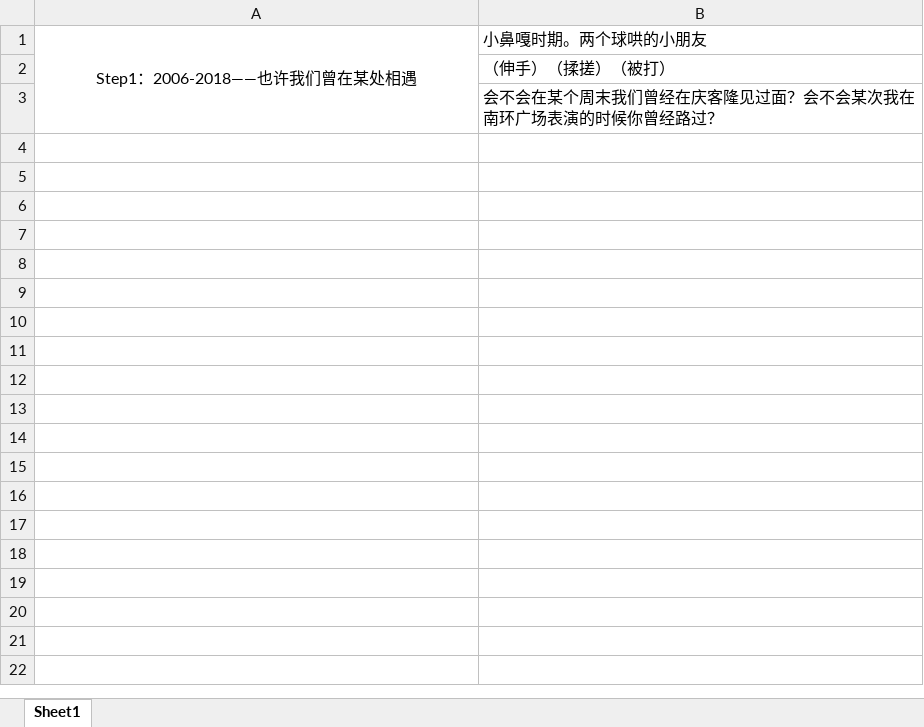
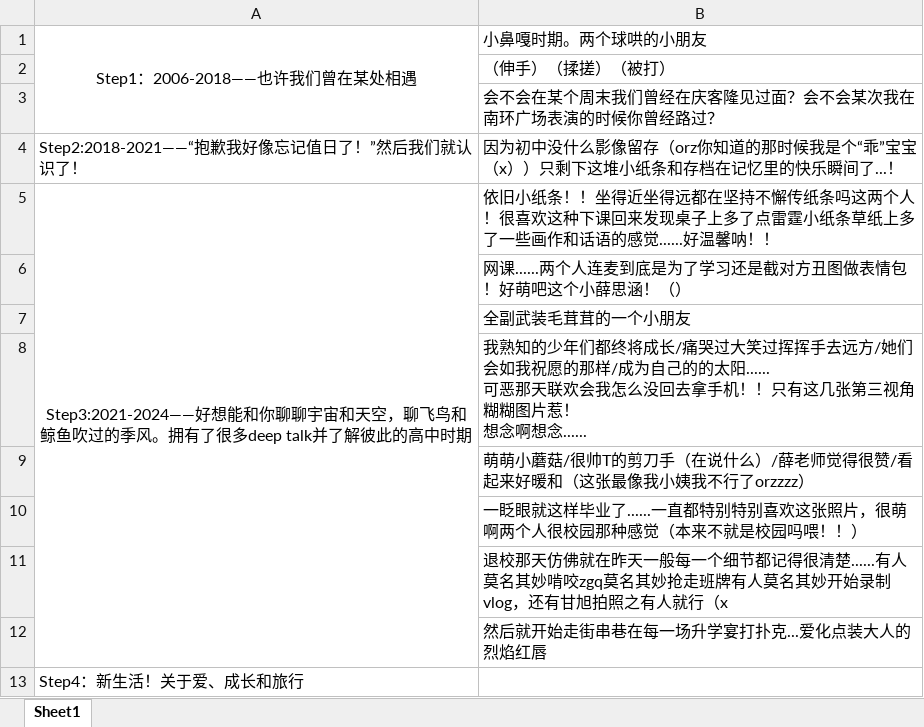
Before and after one commit to YummyJiangbanya/birthday, an Excel workbook: 时间轴照片.xlsx, sheet Sheet1, drawn as a sheet; values as stored, in another font and other column widths than the file's, no borders; ↵ is a line break in a cell; the diff names each change by its address in the sheet, - before the commit and + after, or states it on an @@ line.

Commit message:
Add files via upload

```diff
--- a/时间轴照片.xlsx (sheet Sheet1)
+++ b/时间轴照片.xlsx (sheet Sheet1)
+row 4: Step2:2018-2021——“抱歉我好像忘记值日了！”然后我们就认识了！ | 因为初中没什么影像留存（orz你知道的那时候我是个“乖”宝宝（x））只剩下这堆小纸条和存档在记忆里的快乐瞬间了...！
+row 5: Step3:2021-2024——好想能和你聊聊宇宙和天空，聊飞鸟和鲸鱼吹过的季风。拥有了很多deep talk并了解彼此的高中时期 | 依旧小纸条！！坐得近坐得远都在坚持不懈传纸条吗这两个人！很喜欢这种下课回来发现桌子上多了点雷霆小纸条草纸上多了一些画作和话语的感觉......好温馨呐！！
+row 6:  | 网课......两个人连麦到底是为了学习还是截对方丑图做表情包！好萌吧这个小薛思涵！（）
+row 7:  | 全副武装毛茸茸的一个小朋友
+row 8:  | 我熟知的少年们都终将成长/痛哭过大笑过挥挥手去远方/她们会如我祝愿的那样/成为自己的的太阳...... ↵ 可恶那天联欢会我怎么没回去拿手机！！只有这几张第三视角糊糊图片惹！ ↵ 想念啊想念......
+row 9:  | 萌萌小蘑菇/很帅T的剪刀手（在说什么）/薛老师觉得很赞/看起来好暖和（这张最像我小姨我不行了orzzzz）
+row 10:  | 一眨眼就这样毕业了......一直都特别特别喜欢这张照片，很萌啊两个人很校园那种感觉（本来不就是校园吗喂！！）
+row 11:  | 退校那天仿佛就在昨天一般每一个细节都记得很清楚......有人莫名其妙啃咬zgq莫名其妙抢走班牌有人莫名其妙开始录制vlog，还有甘旭拍照之有人就行（x
+row 12:  | 然后就开始走街串巷在每一场升学宴打扑克...爱化点装大人的烈焰红唇
+row 13: Step4：新生活！关于爱、成长和旅行
```
